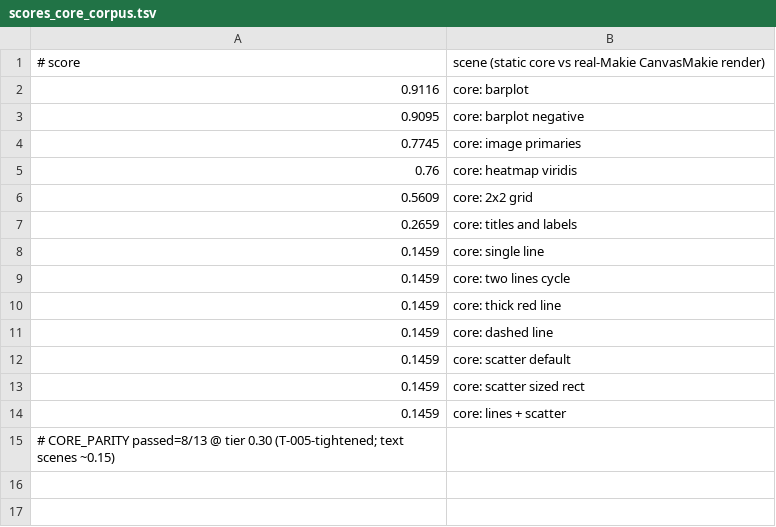
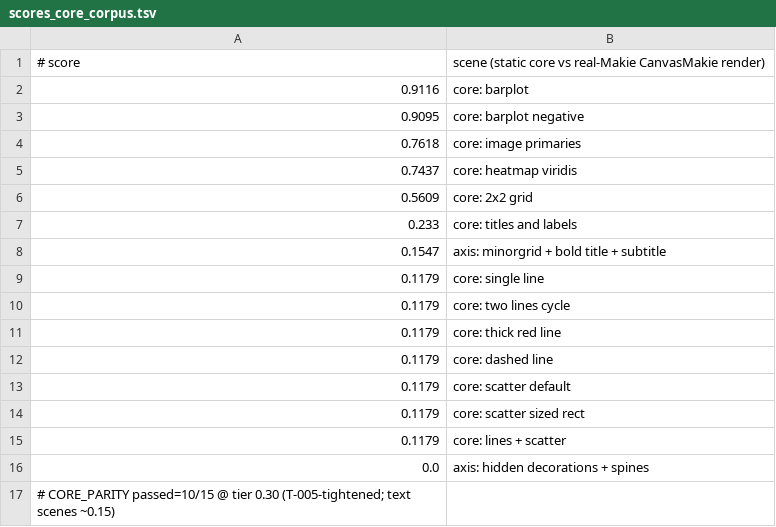
Before and after one commit to GroupTherapyOrg/WasmMakie.jl, a TSV file: reftests/scores_core_corpus.tsv, drawn as a sheet.

```diff
--- a/reftests/scores_core_corpus.tsv
+++ b/reftests/scores_core_corpus.tsv
@@ -3,13 +3,15 @@
 0.9095	core: barplot negative
-0.7745	core: image primaries
-0.76	core: heatmap viridis
+0.7618	core: image primaries
+0.7437	core: heatmap viridis
 0.5609	core: 2x2 grid
-0.2659	core: titles and labels
-0.1459	core: single line
-0.1459	core: two lines cycle
-0.1459	core: thick red line
-0.1459	core: dashed line
-0.1459	core: scatter default
-0.1459	core: scatter sized rect
-0.1459	core: lines + scatter
-# CORE_PARITY passed=8/13 @ tier 0.30 (T-005-tightened; text scenes ~0.15)
+0.233	core: titles and labels
+0.1547	axis: minorgrid + bold title + subtitle
+0.1179	core: single line
+0.1179	core: two lines cycle
+0.1179	core: thick red line
+0.1179	core: dashed line
+0.1179	core: scatter default
+0.1179	core: scatter sized rect
+0.1179	core: lines + scatter
+0.0	axis: hidden decorations + spines
+# CORE_PARITY passed=10/15 @ tier 0.30 (T-005-tightened; text scenes ~0.15)
```
Also changed, not shown: 6 other files.
